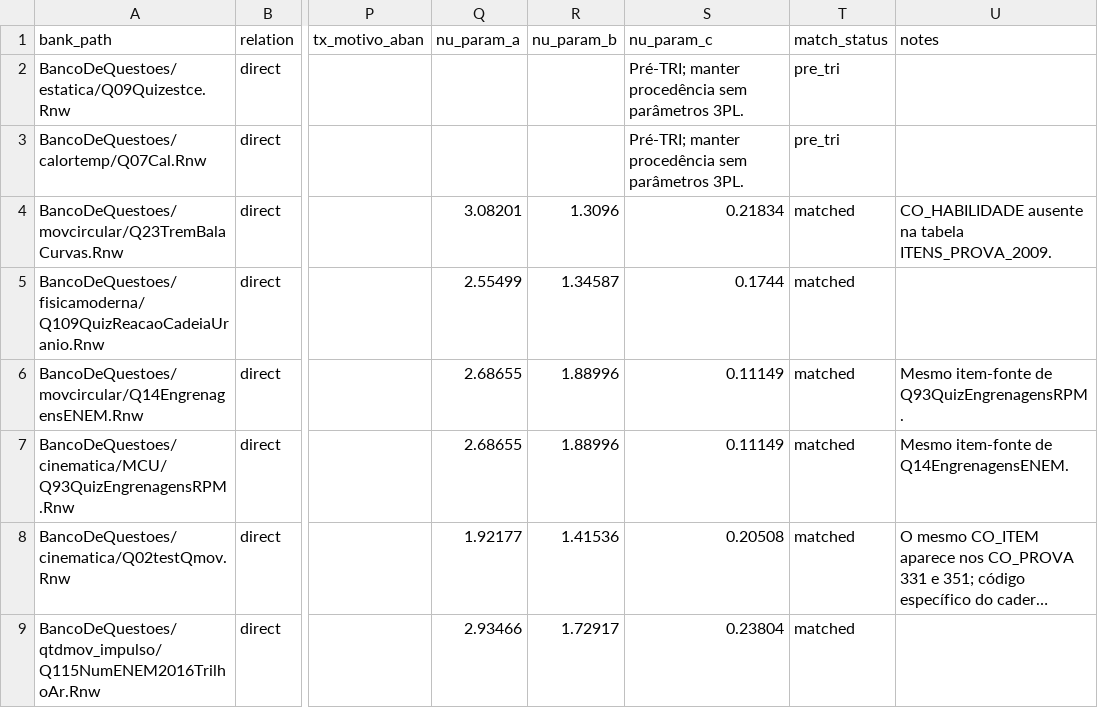
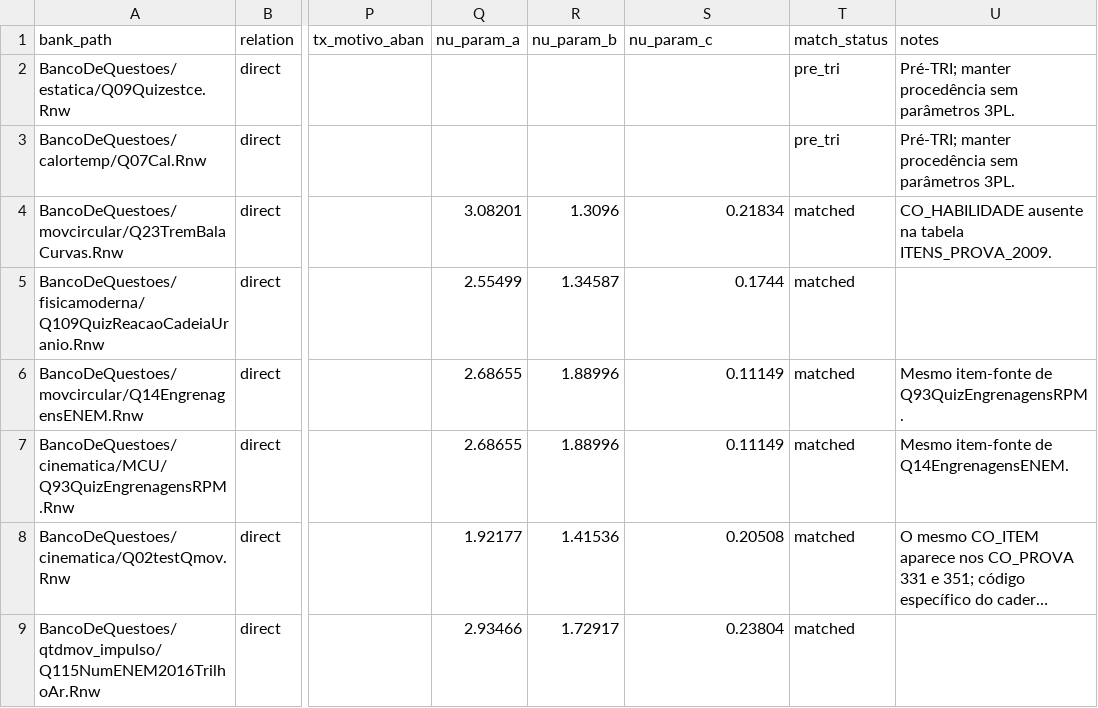
Before and after one commit to IFSP-HTO/BancoFisica, a CSV file: metadata/enem/banco_enem_itens.csv, drawn as a sheet; only a part is shown, gaps mark what is left out; long unchanged cells end in …; the diff names each change by its address in the sheet, - before the commit and + after, or states it on an @@ line.

Commit message:
fix: align pre-TRI ENEM metadata rows

```diff
--- a/metadata/enem/banco_enem_itens.csv
+++ b/metadata/enem/banco_enem_itens.csv
-S2:S3 (nu_param_c): Pré-TRI; manter procedência sem parâmetros 3PL.
+S2:S3 (nu_param_c): (empty)
-U2:U3 (notes): (empty)
+U2:U3 (notes): Pré-TRI; manter procedência sem parâmetros 3PL.
```
